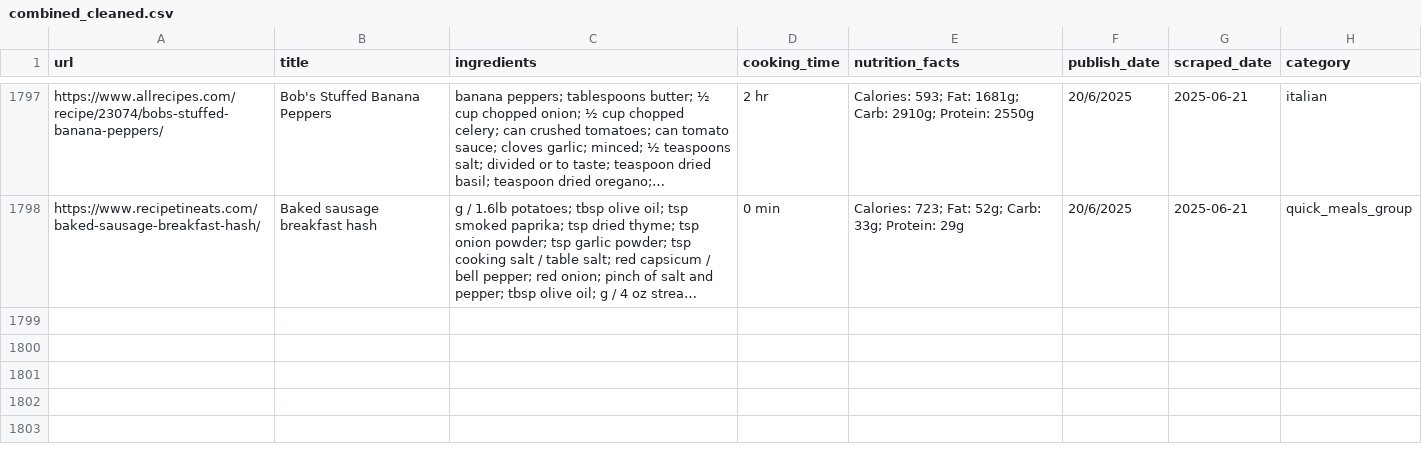
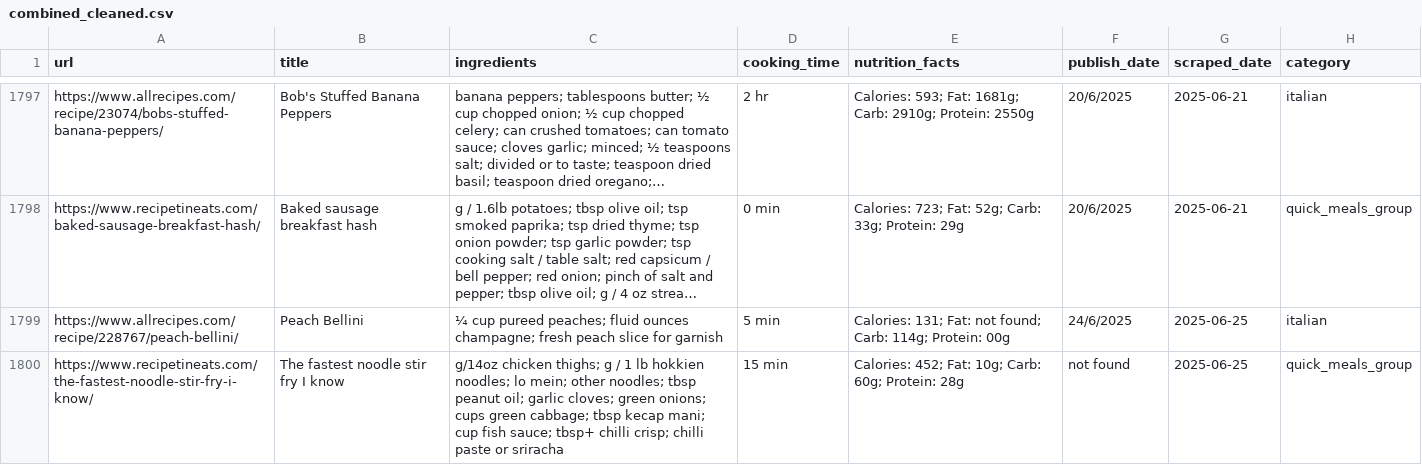
Before and after one commit to Dania909/DS_WebScraping, a CSV file: combined_cleaned.csv, drawn as a sheet; only a part is shown, gaps mark what is left out; long unchanged cells end in …; the diff names each change by its address in the sheet, - before the commit and + after, or states it on an @@ line.

```diff
--- a/combined_cleaned.csv
+++ b/combined_cleaned.csv
+row 1799: https://www.allrecipes.com/recipe/228767/peach-bellini/ | Peach Bellini | ¼ cup pureed peaches; fluid ounces champagne; fresh peach slice for garnish | 5 min | Calories: 131; Fat: not found; Carb: 114g; Protein: 00g | 24/6/2025 | 2025-06-25 | italian
+row 1800: https://www.recipetineats.com/the-fastest-noodle-stir-fry-i-know/ | The fastest noodle stir fry I know | g/14oz chicken thighs; g / 1 lb hokkien noodles; lo mein; other noodles; tbsp peanut oil; garlic cloves; green onions; cups green cabbage; tbsp kecap mani; cup fish sauce; tbsp+ chilli crisp; chilli paste or sriracha | 15 min | Calories: 452; Fat: 10g; Carb: 60g; Protein: 28g | not found | 2025-06-25 | quick_meals_group
```
Also changed, not shown: allrecipes_limited_categories.csv, recipetineats_limited_categories.csv.
